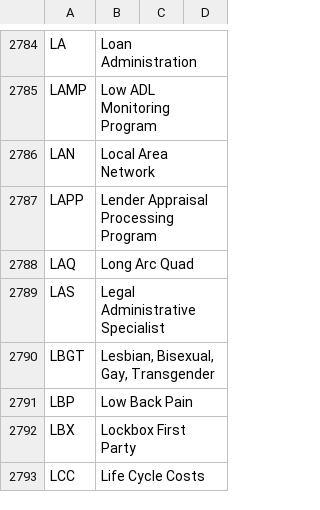
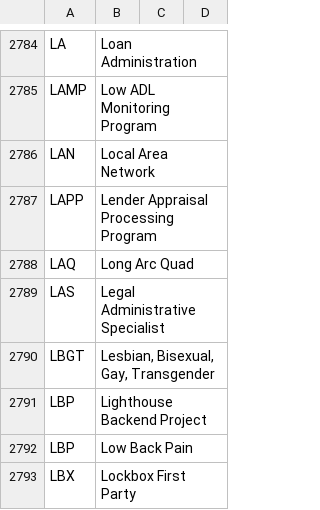
Before and after one commit to department-of-veterans-affairs/acronyms, a CSV file: acronyms.csv, drawn as a sheet; only a part is shown, gaps mark what is left out; the shorter side is filled out with more unchanged rows; the diff names each change by its address in the sheet, - before the commit and + after, or states it on an @@ line.

Commit message:
Add Lighthouse Backend Project
My team works on this and even I will sometimes have to think about it.

```diff
--- a/acronyms.csv
+++ b/acronyms.csv
+row 2791: LBP | Lighthouse Backend Project
```
